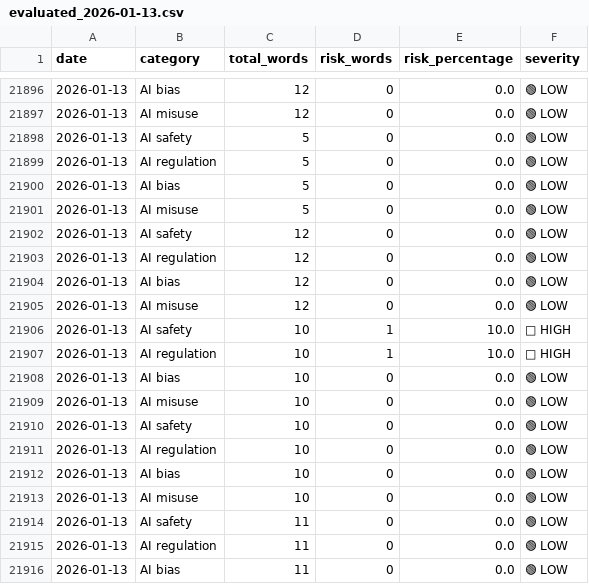
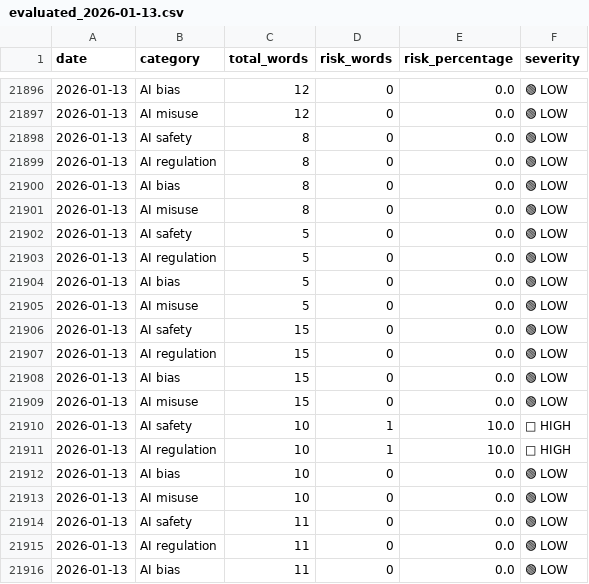
Before and after one commit to Vineeth2002/driftmonitor, a CSV file: data/evaluated/evaluated_2026-01-13.csv, drawn as a sheet; only a part is shown, gaps mark what is left out; the diff covers the shown part only.

```diff
--- a/data/evaluated/evaluated_2026-01-13.csv
+++ b/data/evaluated/evaluated_2026-01-13.csv
@@ -21897,2 +21897,6 @@ date,category,total_words,risk_words,risk_percentage,severity
 2026-01-13,AI misuse,12,0,0.0,🟢 LOW
+2026-01-13,AI safety,8,0,0.0,🟢 LOW
+2026-01-13,AI regulation,8,0,0.0,🟢 LOW
+2026-01-13,AI bias,8,0,0.0,🟢 LOW
+2026-01-13,AI misuse,8,0,0.0,🟢 LOW
 2026-01-13,AI safety,5,0,0.0,🟢 LOW
@@ -21901,12 +21905,8 @@ date,category,total_words,risk_words,risk_percentage,severity
 2026-01-13,AI misuse,5,0,0.0,🟢 LOW
-2026-01-13,AI safety,12,0,0.0,🟢 LOW
-2026-01-13,AI regulation,12,0,0.0,🟢 LOW
-2026-01-13,AI bias,12,0,0.0,🟢 LOW
-2026-01-13,AI misuse,12,0,0.0,🟢 LOW
+2026-01-13,AI safety,15,0,0.0,🟢 LOW
+2026-01-13,AI regulation,15,0,0.0,🟢 LOW
+2026-01-13,AI bias,15,0,0.0,🟢 LOW
+2026-01-13,AI misuse,15,0,0.0,🟢 LOW
 2026-01-13,AI safety,10,1,10.0,🔴 HIGH
 2026-01-13,AI regulation,10,1,10.0,🔴 HIGH
-2026-01-13,AI bias,10,0,0.0,🟢 LOW
-2026-01-13,AI misuse,10,0,0.0,🟢 LOW
-2026-01-13,AI safety,10,0,0.0,🟢 LOW
-2026-01-13,AI regulation,10,0,0.0,🟢 LOW
 2026-01-13,AI bias,10,0,0.0,🟢 LOW
```
Also changed, not shown: 4 removed rows and 4 moved rows elsewhere in this file, data/history/daily/daily_trends.csv, data/history/monthly/monthly_trends.csv, 4 other files.
